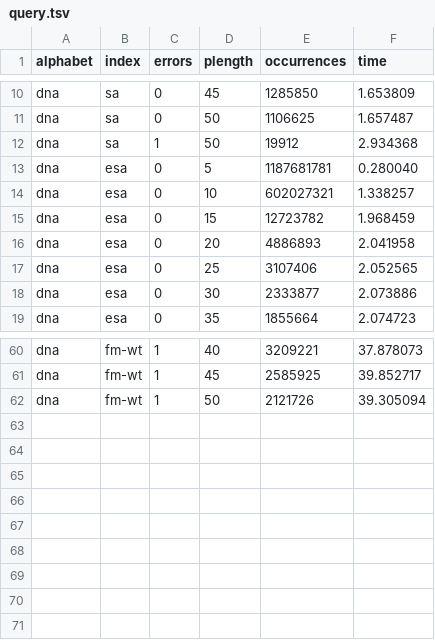
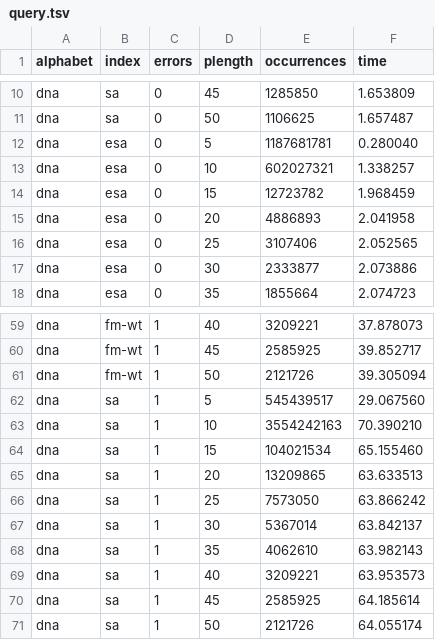
Before and after one commit to seqan/bench, a TSV file: scripts/resources/query.tsv, drawn as a sheet; only a part is shown, gaps mark what is left out; removed rows and columns are numbered as before the commit, all else as after; the diff names each change by its address in the sheet, - before the commit and + after, or states it on an @@ line.

Commit message:
SA

```diff
--- a/scripts/resources/query.tsv
+++ b/scripts/resources/query.tsv
-row 12: dna | sa | 1 | 50 | 19912 | 2.934368
+row 62: dna | sa | 1 | 5 | 545439517 | 29.067560
+row 63: dna | sa | 1 | 10 | 3554242163 | 70.390210
+row 64: dna | sa | 1 | 15 | 104021534 | 65.155460
+row 65: dna | sa | 1 | 20 | 13209865 | 63.633513
+row 66: dna | sa | 1 | 25 | 7573050 | 63.866242
+row 67: dna | sa | 1 | 30 | 5367014 | 63.842137
+row 68: dna | sa | 1 | 35 | 4062610 | 63.982143
+row 69: dna | sa | 1 | 40 | 3209221 | 63.953573
+row 70: dna | sa | 1 | 45 | 2585925 | 64.185614
+row 71: dna | sa | 1 | 50 | 2121726 | 64.055174
```
